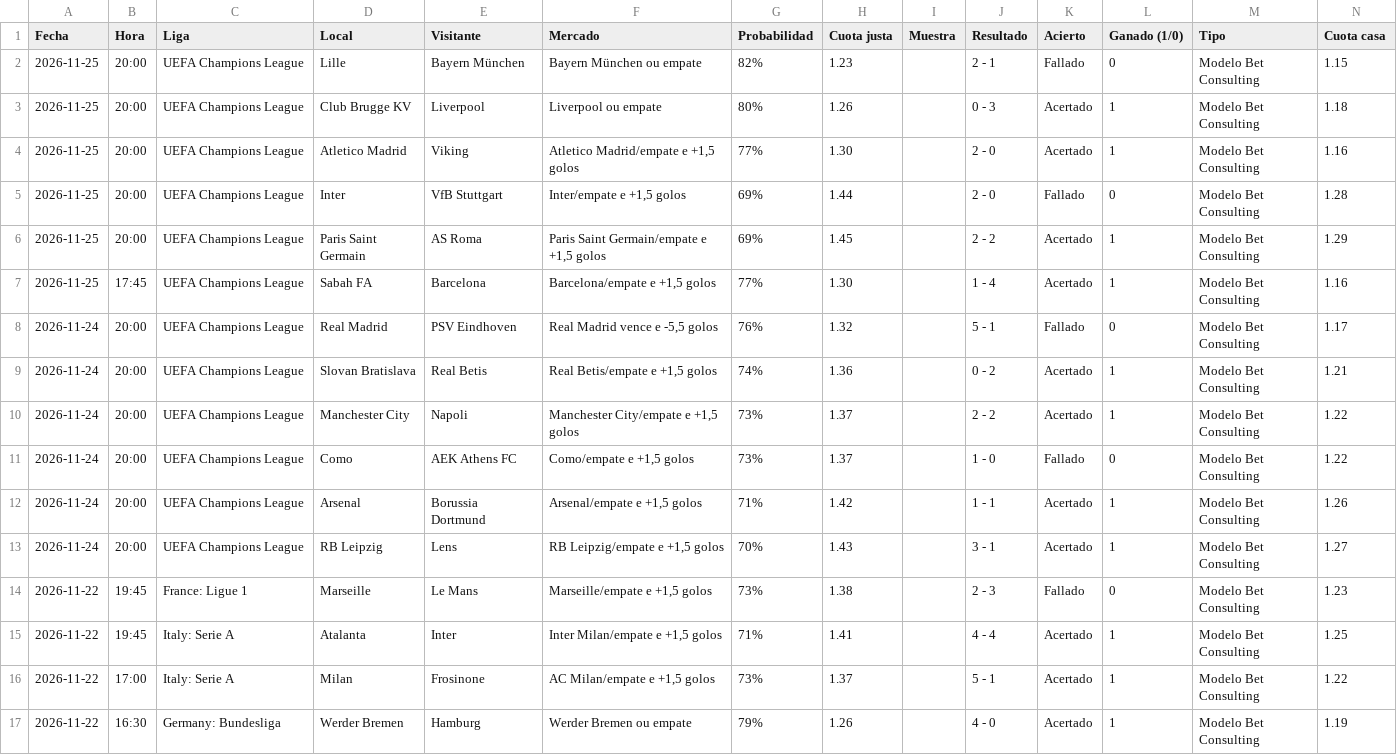
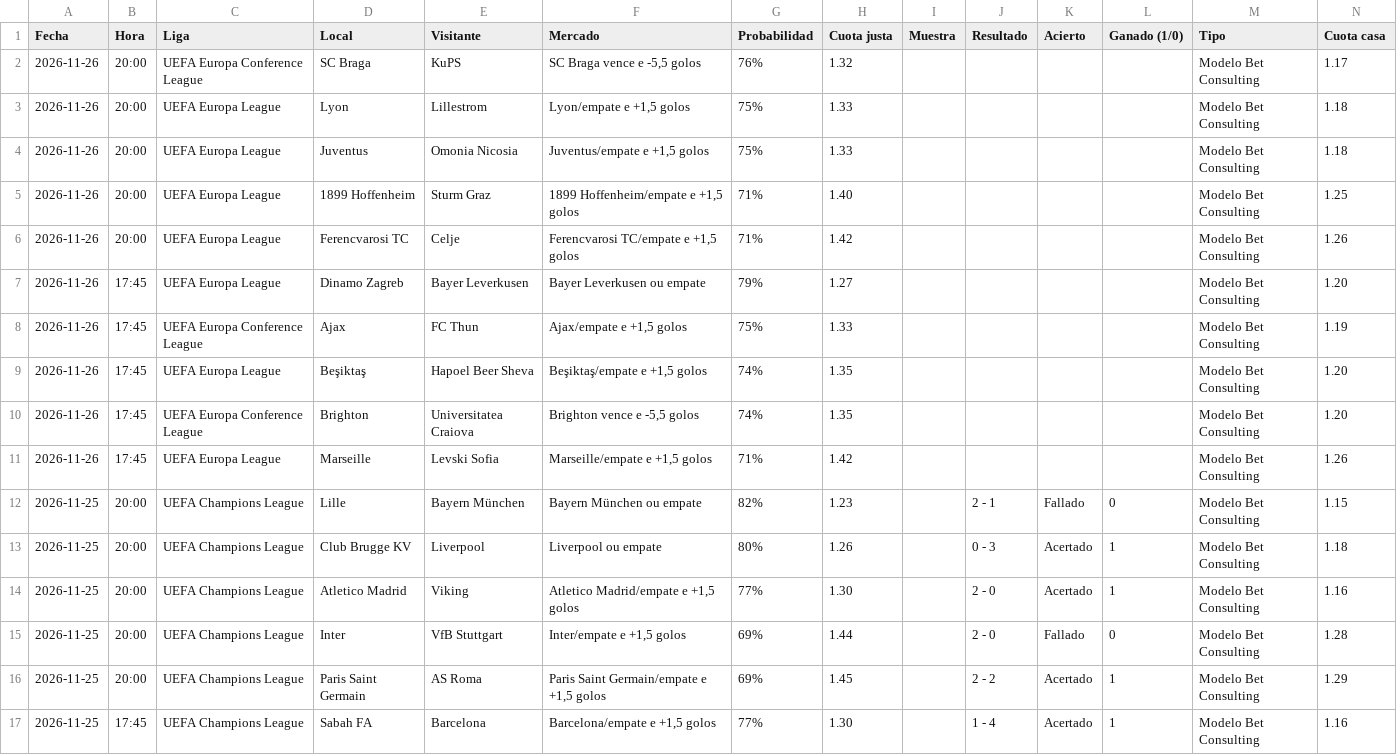
Before and after one commit to angelo4848/angelo-analytics, a CSV file: data/pronosticos_log.csv, drawn as a sheet; only a part is shown; the shorter side is filled out with more unchanged rows; rows hold the shown columns only; the diff names each change by its address in the sheet, - before the commit and + after, or states it on an @@ line.

```diff
--- a/data/pronosticos_log.csv
+++ b/data/pronosticos_log.csv
+row 2: 2026-11-26 | 20:00 | UEFA Europa Conference League | SC Braga | KuPS | SC Braga vence e -5,5 golos | 76% | 1.32 |  |  |  |  | Modelo Bet Consulting | 1.17
+row 3: 2026-11-26 | 20:00 | UEFA Europa League | Lyon | Lillestrom | Lyon/empate e +1,5 golos | 75% | 1.33 |  |  |  |  | Modelo Bet Consulting | 1.18
+row 4: 2026-11-26 | 20:00 | UEFA Europa League | Juventus | Omonia Nicosia | Juventus/empate e +1,5 golos | 75% | 1.33 |  |  |  |  | Modelo Bet Consulting | 1.18
+row 5: 2026-11-26 | 20:00 | UEFA Europa League | 1899 Hoffenheim | Sturm Graz | 1899 Hoffenheim/empate e +1,5 golos | 71% | 1.40 |  |  |  |  | Modelo Bet Consulting | 1.25
+row 6: 2026-11-26 | 20:00 | UEFA Europa League | Ferencvarosi TC | Celje | Ferencvarosi TC/empate e +1,5 golos | 71% | 1.42 |  |  |  |  | Modelo Bet Consulting | 1.26
+row 7: 2026-11-26 | 17:45 | UEFA Europa League | Dinamo Zagreb | Bayer Leverkusen | Bayer Leverkusen ou empate | 79% | 1.27 |  |  |  |  | Modelo Bet Consulting | 1.20
+row 8: 2026-11-26 | 17:45 | UEFA Europa Conference League | Ajax | FC Thun | Ajax/empate e +1,5 golos | 75% | 1.33 |  |  |  |  | Modelo Bet Consulting | 1.19
+row 9: 2026-11-26 | 17:45 | UEFA Europa League | Beşiktaş | Hapoel Beer Sheva | Beşiktaş/empate e +1,5 golos | 74% | 1.35 |  |  |  |  | Modelo Bet Consulting | 1.20
+row 10: 2026-11-26 | 17:45 | UEFA Europa Conference League | Brighton | Universitatea Craiova | Brighton vence e -5,5 golos | 74% | 1.35 |  |  |  |  | Modelo Bet Consulting | 1.20
+row 11: 2026-11-26 | 17:45 | UEFA Europa League | Marseille | Levski Sofia | Marseille/empate e +1,5 golos | 71% | 1.42 |  |  |  |  | Modelo Bet Consulting | 1.26
```
Also changed, not shown: data/combinada_log.csv, data/pronosticos.csv, 6 other files.
